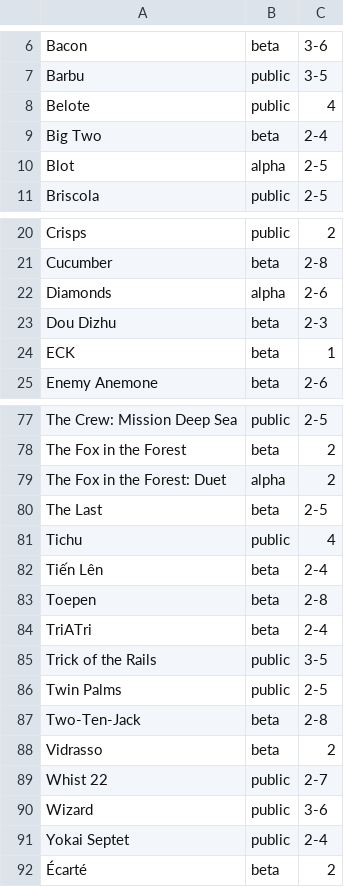
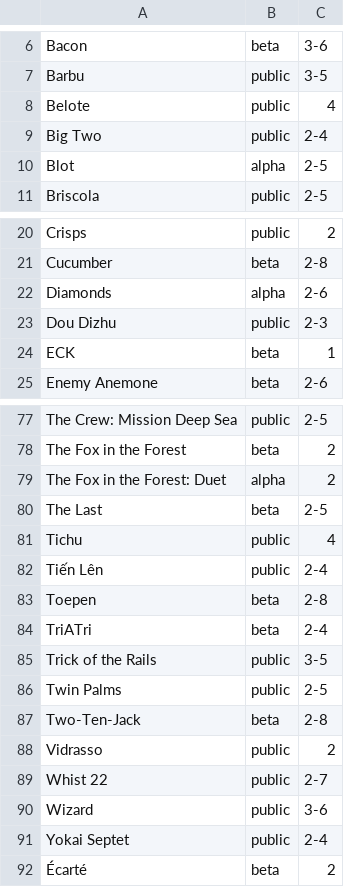
Before and after one commit to veganjay/bga-tricktakers, a CSV file: bga-tricktakers.csv, drawn as a sheet; only a part is shown, gaps mark what is left out.

Commit message:
Several trick-takers went from beta to public

```diff
--- a/bga-tricktakers.csv
+++ b/bga-tricktakers.csv
@@ -8,3 +8,3 @@ Barbu,public,3-5
 Belote,public,4
-Big Two,beta,2-4
+Big Two,public,2-4
 Blot,alpha,2-5
@@ -22,3 +22,3 @@ Cucumber,beta,2-8
 Diamonds,alpha,2-6
-Dou Dizhu,beta,2-3
+Dou Dizhu,public,2-3
 ECK,beta,1
@@ -81,3 +81,3 @@ The Last,beta,2-5
 Tichu,public,4
-Tiến Lên,beta,2-4
+Tiến Lên,public,2-4
 Toepen,beta,2-8
@@ -87,3 +87,3 @@ Twin Palms,public,2-5
 Two-Ten-Jack,beta,2-8
-Vidrasso,beta,2
+Vidrasso,public,2
 Whist 22,public,2-7
```
